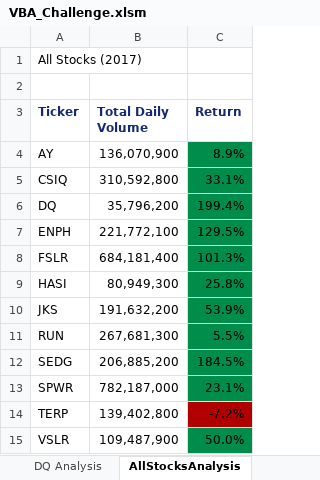
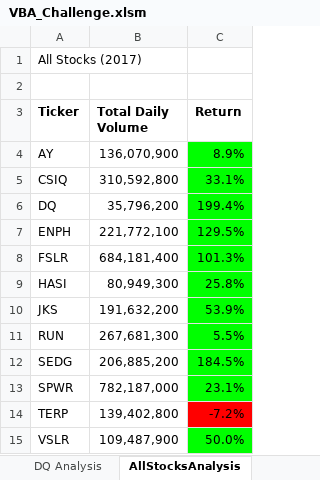
Before and after one commit to EMarksCyr/Stocks-analysis, an Excel workbook: VBA_Challenge.xlsm, sheet AllStocksAnalysis, drawn as a sheet; values as stored, in another font and other column widths than the file's, no borders; charts and pictures not drawn; the diff names each change by its address in the sheet, - before the commit and + after, or states it on an @@ line.

Commit message:
Refactored code for analysis to reduce run time.
Added screenshots of results

```diff
--- a/VBA_Challenge.xlsm (sheet AllStocksAnalysis)
+++ b/VBA_Challenge.xlsm (sheet AllStocksAnalysis)
-A3:C3 text colour: #142A73
+A3:C3 text colour: black
-C4:C13 fill: #008D4B
+C4:C13 fill: #00FF00
-C14 fill: #B00000
+C14 fill: #FF0000
-C15 fill: #008D4B
+C15 fill: #00FF00
```
Also changed, not shown: charts or pictures, 2 other files.
